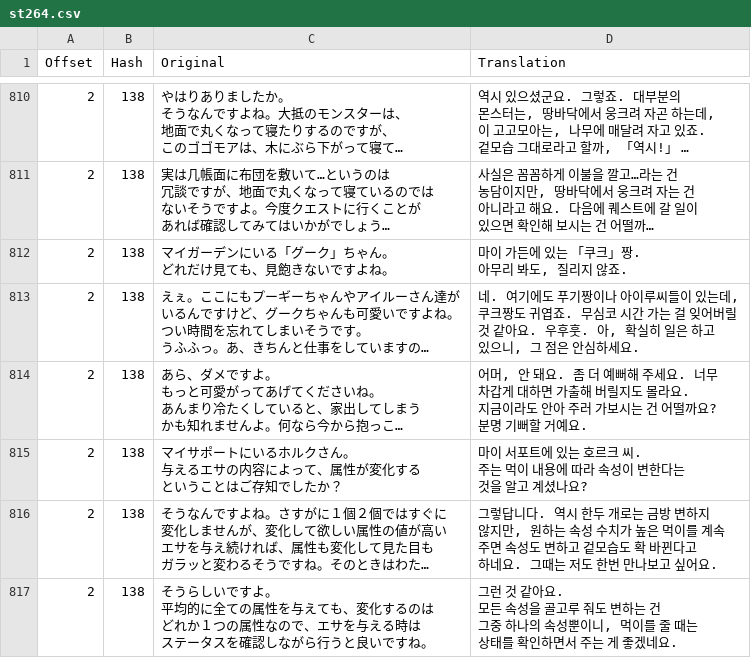
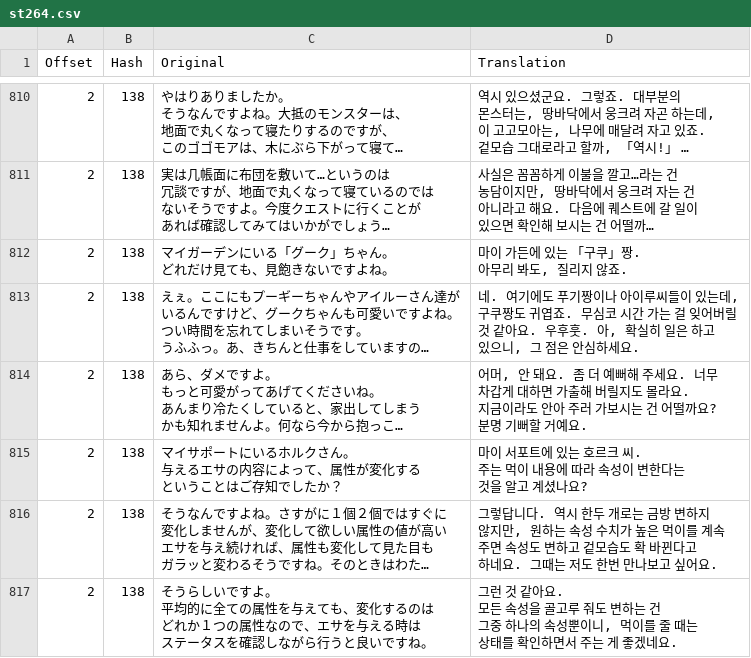
Before and after one commit to bulzipke/mhf-ko-localization, a CSV file: 번역중/st264.csv, drawn as a sheet; only a part is shown, gaps mark what is left out; long unchanged cells end in …; ↵ is a line break in a cell; the diff covers the shown part only; the diff names each change by its address in the sheet, - before the commit and + after, or states it on an @@ line.

```diff
--- a/번역중/st264.csv
+++ b/번역중/st264.csv
-D812 (Translation): 마이 가든에 있는 「쿠크」짱. ↵ 아무리 봐도, 질리지 않죠.
+D812 (Translation): 마이 가든에 있는 「구쿠」짱. ↵ 아무리 봐도, 질리지 않죠.
-D813 (Translation): …있는데, ↵ 쿠크짱도 귀…
+D813 (Translation): …있는데, ↵ 구쿠짱도 귀…
```
Also changed, not shown: 8 edited cells elsewhere in this file, 번역중/st200.csv, 번역중/st210.csv, 27 other files.
